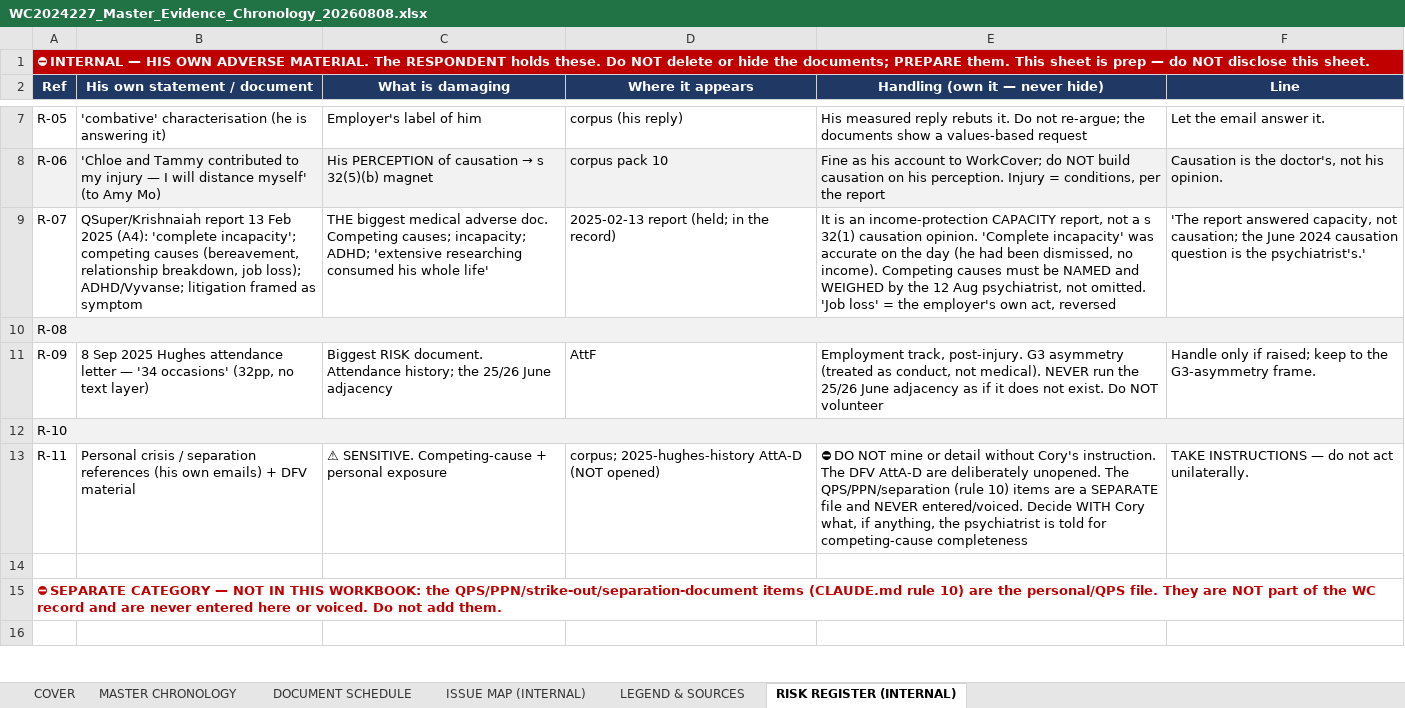
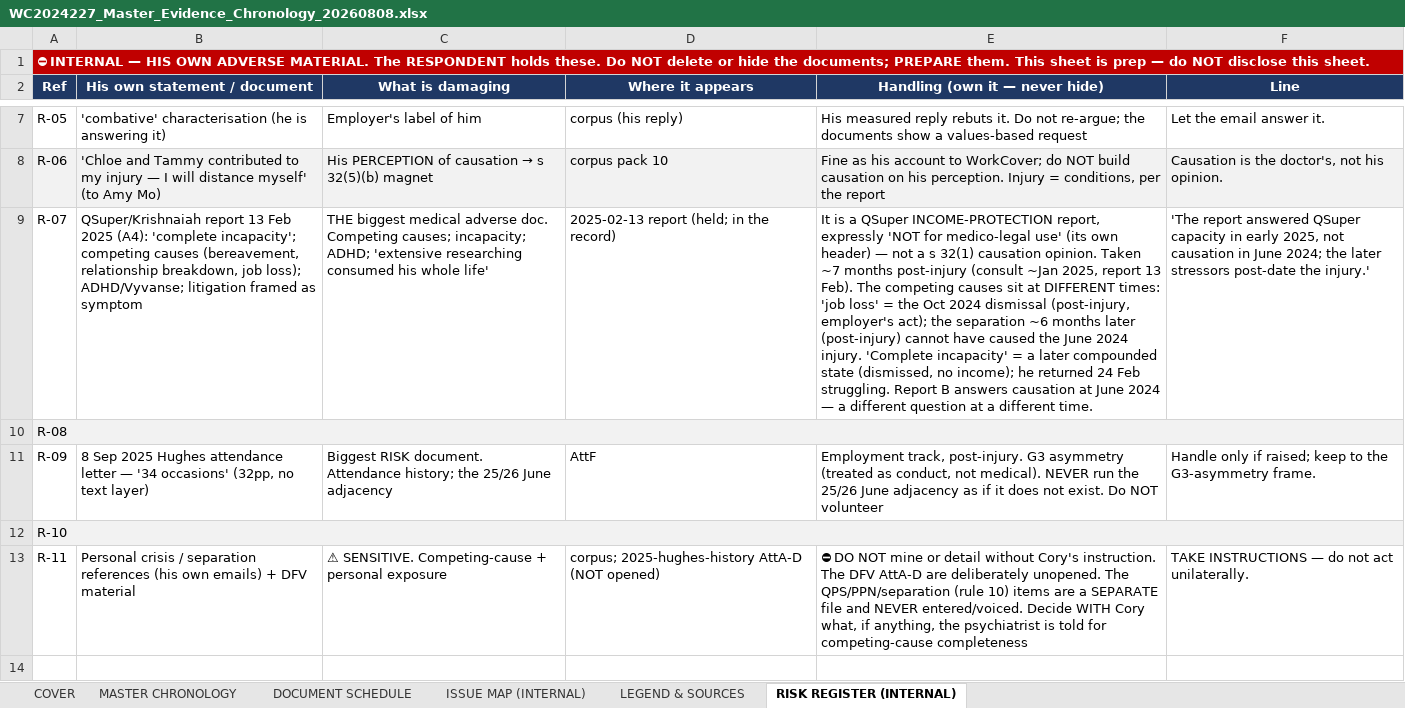
Before and after one commit to Cory789-byte/Personalproject, an Excel workbook: wc2024227/drafts/out/WC2024227_Master_Evidence_Chronology_20260808.xlsx, sheet RISK REGISTER (INTERNAL), drawn as a sheet; only a part is shown, gaps mark what is left out; the shorter side is filled out with more unchanged rows; values as stored, in another font and other column widths than the file's, no borders; the diff names each change by its address in the sheet, - before the commit and + after, or states it on an @@ line.

```diff
--- a/wc2024227/drafts/out/WC2024227_Master_Evidence_Chronology_20260808.xlsx (sheet RISK REGISTER (INTERNAL))
+++ b/wc2024227/drafts/out/WC2024227_Master_Evidence_Chronology_20260808.xlsx (sheet RISK REGISTER (INTERNAL))
-E9 (Handling (own it — never hide)): It is an income-protection CAPACITY report, not a s 32(1) causation opinion. 'Complete incapacity' was accurate on the day (he had been dismissed, no income). Competing causes must be NAMED and WEIGHED by the 12 Aug psychiatrist, not omitted. 'Job loss' = the employer's own act, reversed
+E9 (Handling (own it — never hide)): It is a QSuper INCOME-PROTECTION report, expressly 'NOT for medico-legal use' (its own header) — not a s 32(1) causation opinion. Taken ~7 months post-injury (consult ~Jan 2025, report 13 Feb). The competing causes sit at DIFFERENT times: 'job loss' = the Oct 2024 dismissal (post-injury, employer's act); the separation ~6 months later (post-injury) cannot have caused the June 2024 injury. 'Complete incapacity' = a later compounded state (dismissed, no income); he returned 24 Feb struggling. Report B answers causation at June 2024 — a different question at a different time.
-F9 (Line): …report answered capacity, not causation; the June 2024 causation question is the psychiatrist's.'
+F9 (Line): …report answered QSuper capacity in early 2025, not causation in June 2024; the later stressors post-date the injury.'
-B10:F10 fill: #F2F2F2
+B10:F10 fill: none
-B12:F12 fill: #F2F2F2
+B12:F12 fill: none
```
Also changed, not shown: 1 other file.
